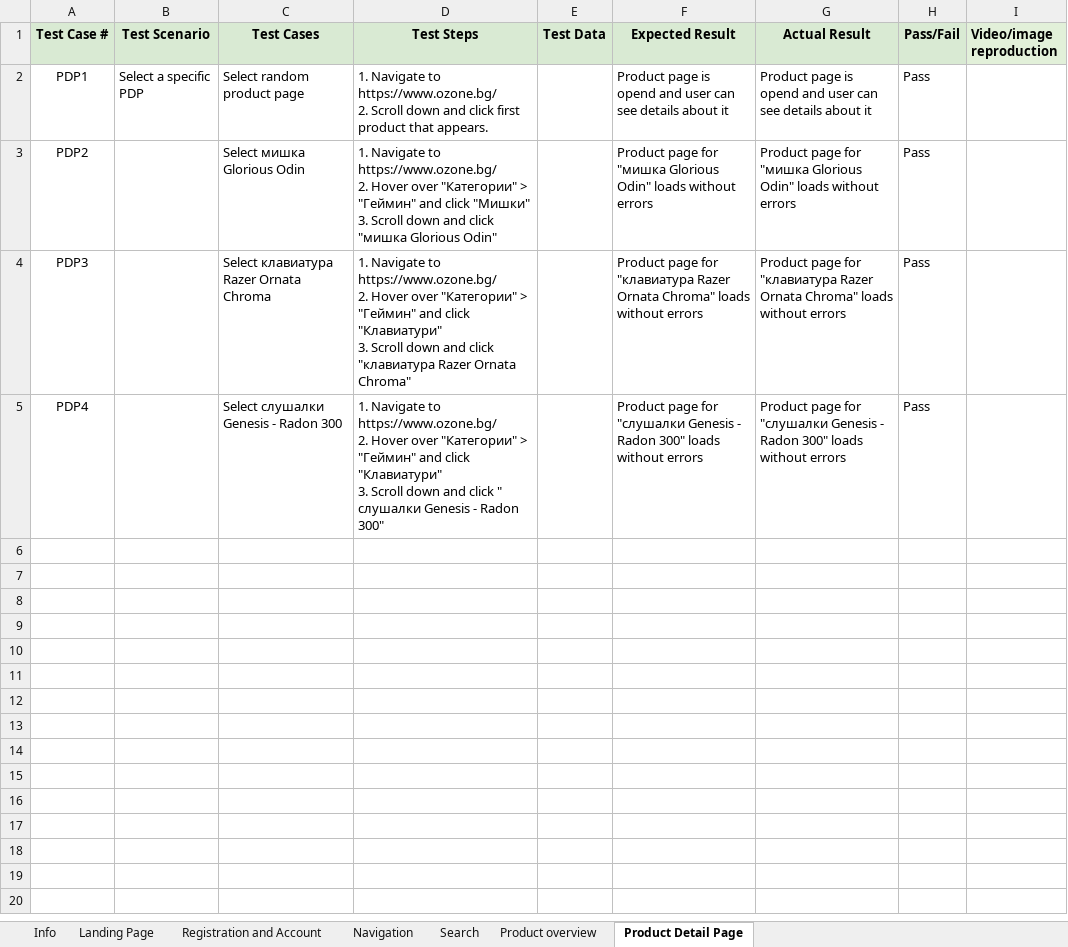
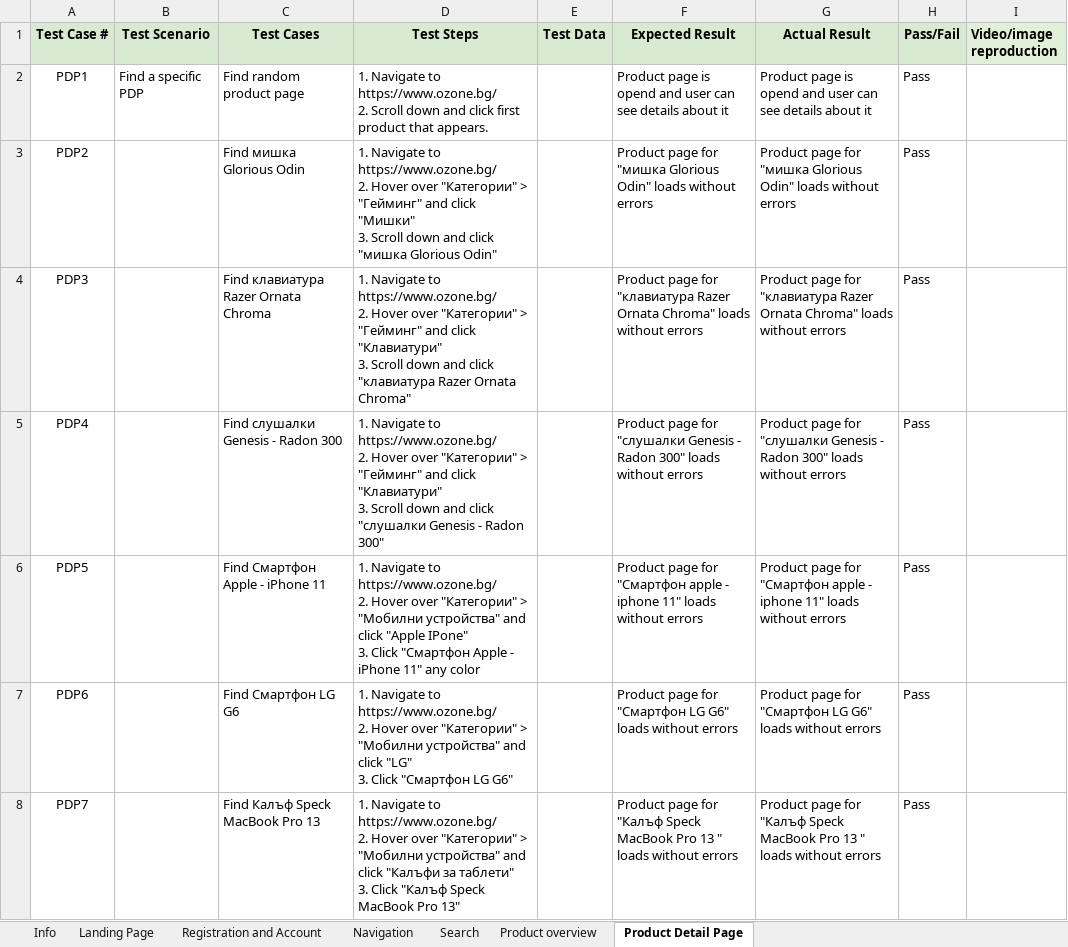
Before and after one commit to wigllytest/Software-Testing, an Excel workbook: E-comerse/Ozone/Ozone.bg Test Cases v1.0.xlsx, sheet Product Detail Page, drawn as a sheet; values as stored, in another font and other column widths than the file's, no borders; ↵ is a line break in a cell; the diff names each change by its address in the sheet, - before the commit and + after, or states it on an @@ line.

Commit message:
new test cases added

```diff
--- a/E-comerse/Ozone/Ozone.bg Test Cases v1.0.xlsx (sheet Product Detail Page)
+++ b/E-comerse/Ozone/Ozone.bg Test Cases v1.0.xlsx (sheet Product Detail Page)
-B2 (Test Scenario): Select a specific PDP
+B2 (Test Scenario): Find a specific PDP
-C2 (Test Cases): Select random product page
+C2 (Test Cases): Find random product page
-C3 (Test Cases): Select мишка Glorious Odin
+C3 (Test Cases): Find мишка Glorious Odin
-D3 (Test Steps): …"Категории" > "Геймин" and click…
+D3 (Test Steps): …"Категории" > "Гейминг" and click…
-C4 (Test Cases): Select клавиатура Razer Ornata Chroma
+C4 (Test Cases): Find клавиатура Razer Ornata Chroma
-D4 (Test Steps): …"Категории" > "Геймин" and click…
+D4 (Test Steps): …"Категории" > "Гейминг" and click…
-C5 (Test Cases): Select слушалки Genesis - Radon 300
+C5 (Test Cases): Find слушалки Genesis - Radon 300
-D5 (Test Steps): …"Категории" > "Геймин" and click "Клавиатури" ↵ 3. Scroll down and click " слушалки Genesis -…
+D5 (Test Steps): …"Категории" > "Гейминг" and click "Клавиатури" ↵ 3. Scroll down and click "слушалки Genesis -…
+row 6: PDP5 |  | Find Смартфон Apple - iPhone 11 | 1. Navigate to https://www.ozone.bg/ ↵ 2. Hover over "Категории" > "Мобилни устройства" and click "Apple IPone" ↵ 3. Click "Смартфон Apple - iPhone 11" any color |  | Product page for "Смартфон apple - iphone 11" loads without errors | Product page for "Смартфон apple - iphone 11" loads without errors | Pass
+row 7: PDP6 |  | Find Смартфон LG G6 | 1. Navigate to https://www.ozone.bg/ ↵ 2. Hover over "Категории" > "Мобилни устройства" and click "LG" ↵ 3. Click "Смартфон LG G6" |  | Product page for "Смартфон LG G6" loads without errors | Product page for "Смартфон LG G6" loads without errors | Pass
+row 8: PDP7 |  | Find Калъф Speck MacBook Pro 13 | 1. Navigate to https://www.ozone.bg/ ↵ 2. Hover over "Категории" > "Мобилни устройства" and click "Калъфи за таблети" ↵ 3. Click "Калъф Speck MacBook Pro 13" |  | Product page for "Калъф Speck MacBook Pro 13 " loads without errors | Product page for "Калъф Speck MacBook Pro 13 " loads without errors | Pass
```
